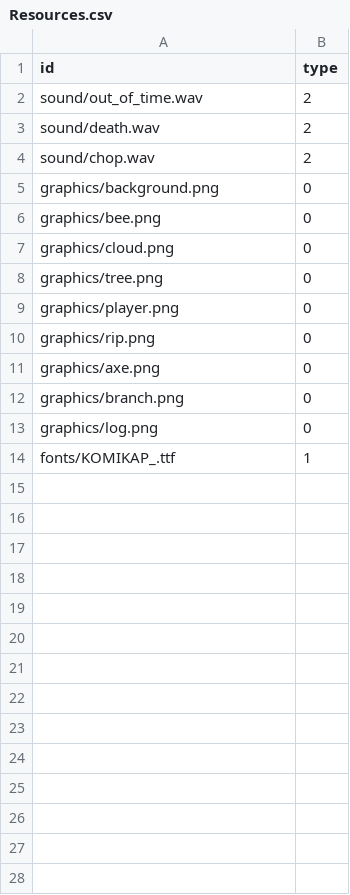
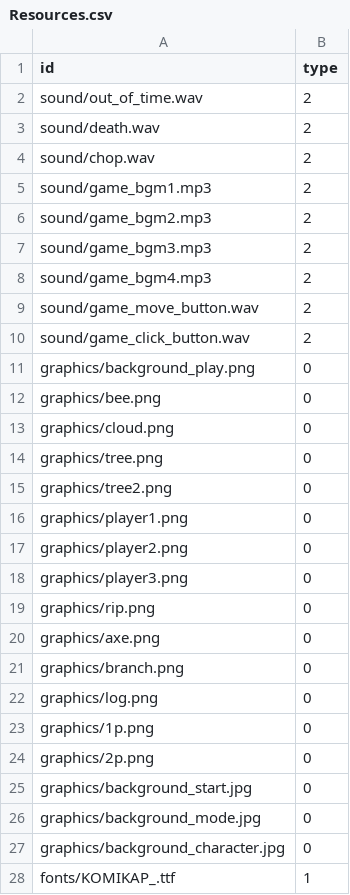
Before and after one commit to ParkMinWoo98/Timber-Project, a CSV file: Timber Project-bin/Resources.csv, drawn as a sheet.

```diff
--- a/Timber Project-bin/Resources.csv
+++ b/Timber Project-bin/Resources.csv
@@ -4,3 +4,9 @@ sound/death.wav,2
 sound/chop.wav,2
-graphics/background.png,0
+sound/game_bgm1.mp3,2
+sound/game_bgm2.mp3,2
+sound/game_bgm3.mp3,2
+sound/game_bgm4.mp3,2
+sound/game_move_button.wav,2
+sound/game_click_button.wav,2
+graphics/background_play.png,0
 graphics/bee.png,0
@@ -8,3 +14,6 @@ graphics/cloud.png,0
 graphics/tree.png,0
-graphics/player.png,0
+graphics/tree2.png,0
+graphics/player1.png,0
+graphics/player2.png,0
+graphics/player3.png,0
 graphics/rip.png,0
@@ -13,2 +22,7 @@ graphics/branch.png,0
 graphics/log.png,0
+graphics/1p.png,0
+graphics/2p.png,0
+graphics/background_start.jpg,0
+graphics/background_mode.jpg,0
+graphics/background_character.jpg,0
 fonts/KOMIKAP_.ttf,1
```
Also changed, not shown: 28 other files.
